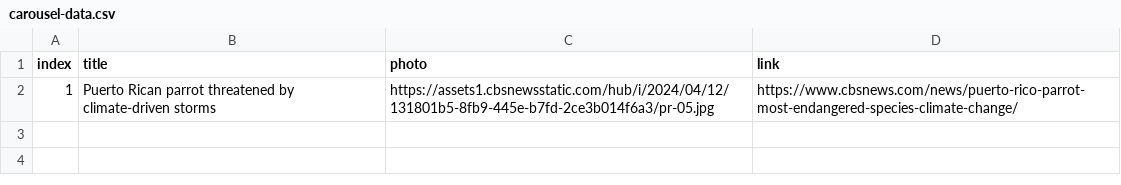
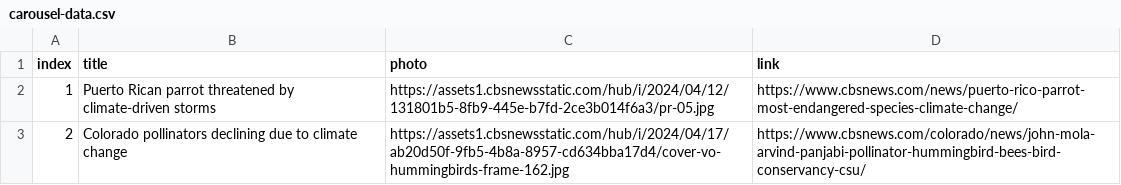
Before and after one commit to cbs-news-data/on-the-brink-embeds, a CSV file: carousel-data.csv, drawn as a sheet.

Commit message:
update carousel colorado

```diff
--- a/carousel-data.csv
+++ b/carousel-data.csv
@@ -2 +2,2 @@
 1,Puerto Rican parrot threatened by climate-driven storms,https://assets1.cbsnewsstatic.com/hub/i/2024/04/12/131801b5-8fb9-445e-b7fd-2ce3b014f6a3/pr-05.jpg,https://www.cbsnews.com/news/puerto-rico-parrot-most-endangered-species-climate-change/
+2,Colorado pollinators declining due to climate change,https://assets1.cbsnewsstatic.com/hub/i/2024/04/17/ab20d50f-9fb5-4b8a-8957-cd634bba17d4/cover-vo-hummingbirds-frame-162.jpg,https://www.cbsnews.com/colorado/news/john-mola-arvind-panjabi-pollinator-hummingbird-bees-bird-conservancy-csu/
```
